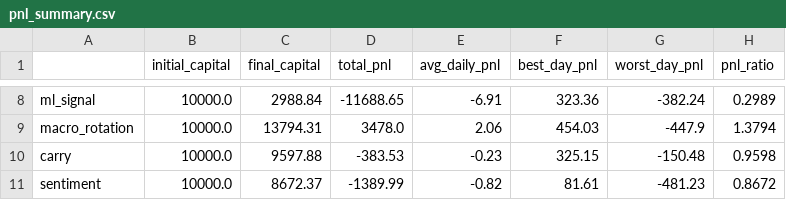
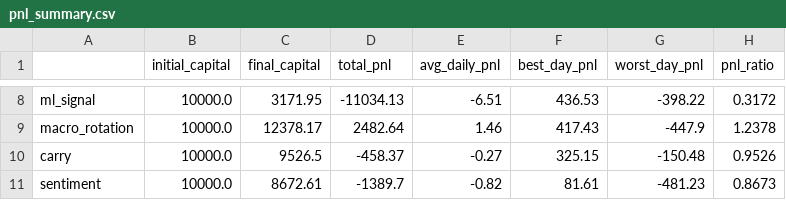
Before and after one commit to sharonlau15/crypto_algo, a CSV file: results/pnl_summary.csv, drawn as a sheet; only a part is shown, gaps mark what is left out; the diff covers the shown part only; the diff names each change by its address in the sheet, - before the commit and + after, or states it on an @@ line.

```diff
--- a/results/pnl_summary.csv
+++ b/results/pnl_summary.csv
-C8 (final_capital): 2988.84
+C8 (final_capital): 3171.95
-D8 (total_pnl): -11688.65
+D8 (total_pnl): -11034.13
-E8 (avg_daily_pnl): -6.91
+E8 (avg_daily_pnl): -6.51
-F8 (best_day_pnl): 323.36
+F8 (best_day_pnl): 436.53
-G8 (worst_day_pnl): -382.24
+G8 (worst_day_pnl): -398.22
-H8 (pnl_ratio): 0.2989
+H8 (pnl_ratio): 0.3172
-C9 (final_capital): 13794.31
+C9 (final_capital): 12378.17
-D9 (total_pnl): 3478.0
+D9 (total_pnl): 2482.64
-E9 (avg_daily_pnl): 2.06
+E9 (avg_daily_pnl): 1.46
-F9 (best_day_pnl): 454.03
+F9 (best_day_pnl): 417.43
-H9 (pnl_ratio): 1.3794
+H9 (pnl_ratio): 1.2378
-C10 (final_capital): 9597.88
+C10 (final_capital): 9526.5
-D10 (total_pnl): -383.53
+D10 (total_pnl): -458.37
-E10 (avg_daily_pnl): -0.23
+E10 (avg_daily_pnl): -0.27
-H10 (pnl_ratio): 0.9598
+H10 (pnl_ratio): 0.9526
-C11 (final_capital): 8672.37
+C11 (final_capital): 8672.61
-D11 (total_pnl): -1389.99
+D11 (total_pnl): -1389.7
-H11 (pnl_ratio): 0.8672
+H11 (pnl_ratio): 0.8673
```
Also changed, not shown: 29 edited cells elsewhere in this file, results/attribution_report.csv, results/cumulative_returns.csv, 22 other files.
